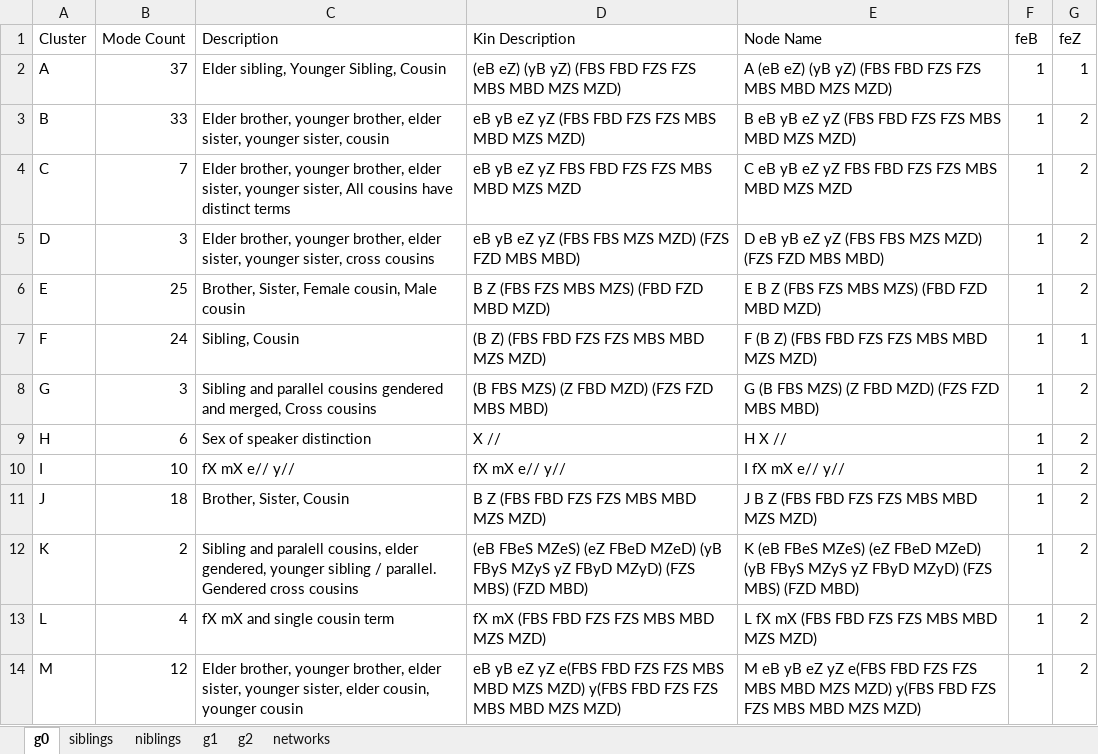
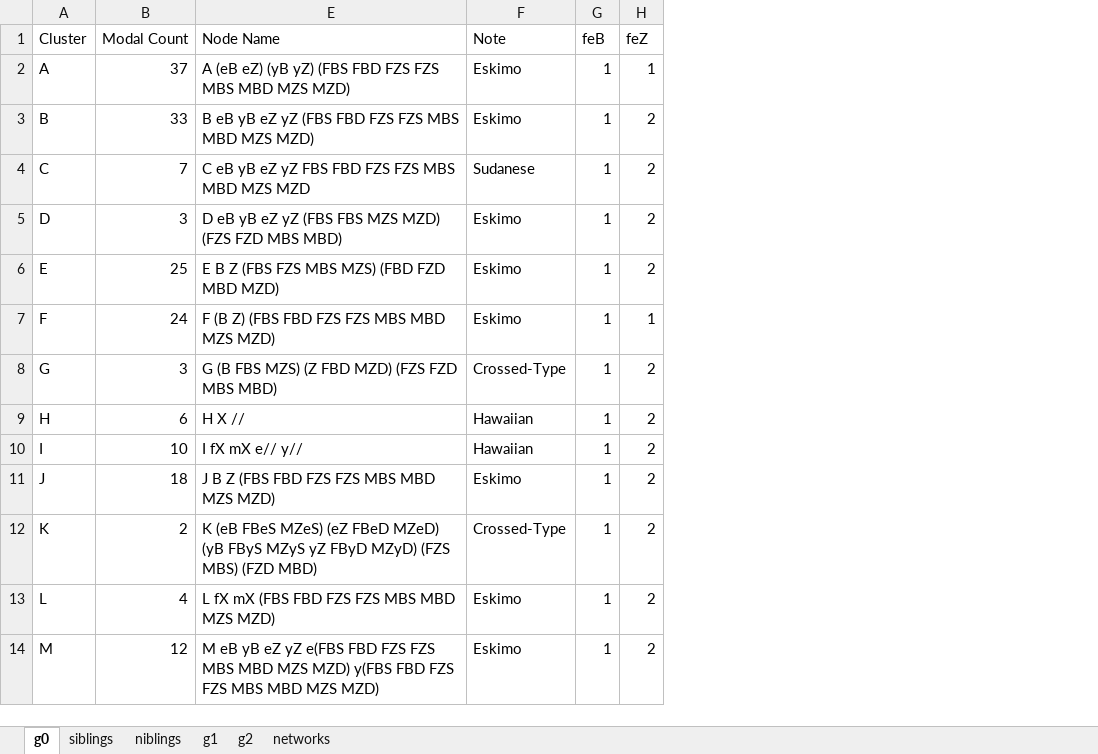
Before and after one commit to SamPassmore/Passmore_Kinspace, an Excel workbook: data/typology.xlsx, sheet g0, drawn as a sheet; only a part is shown; values as stored, in another font and other column widths than the file's, no borders; removed rows and columns are numbered as before the commit, all else as after; the diff names each change by its address in the sheet, - before the commit and + after, or states it on an @@ line.

```diff
--- a/data/typology.xlsx (sheet g0)
+++ b/data/typology.xlsx (sheet g0)
@@ column C (Description) hidden, rows 2-14: Elder sibling, Younger Sibling, Cousin | Elder brother, younger brother, elder sister, younger sister, cousin | Elder brother, younger brother, elder sister, younger sister, All cousins have distinct terms | Elder brother, younger brother, elder sister, younger sister, cross cousins | Brother, Sister, Female cousin, Male cousin | Sibling, Cousin | Sibling and parallel cousins gendered and merged, Cross cousins | Sex of speaker distinction | fX mX e// y// | Brother, Sister, Cousin | Sibling and paralell cousins, elder gendered, younger sibling / parallel. Gendered cross cousins | fX mX and single cousin term | Elder brother, younger brother, elder sister, younger sister, elder cousin, younger cousin @@
@@ column D (Kin Description) hidden, rows 2-14: (eB eZ) (yB yZ) (FBS FBD FZS FZS MBS MBD MZS MZD) | eB yB eZ yZ (FBS FBD FZS FZS MBS MBD MZS MZD) | eB yB eZ yZ FBS FBD FZS FZS MBS MBD MZS MZD | eB yB eZ yZ (FBS FBS MZS MZD) (FZS FZD MBS MBD) | B Z (FBS FZS MBS MZS) (FBD FZD MBD MZD) | (B Z) (FBS FBD FZS FZS MBS MBD MZS MZD) | (B FBS MZS) (Z FBD MZD) (FZS FZD MBS MBD) | X // | fX mX e// y// | B Z (FBS FBD FZS FZS MBS MBD MZS MZD) | (eB FBeS MZeS) (eZ FBeD MZeD) (yB FByS MZyS yZ FByD MZyD) (FZS MBS) (FZD MBD) | fX mX (FBS FBD FZS FZS MBS MBD MZS MZD) | eB yB eZ yZ e(FBS FBD FZS FZS MBS MBD MZS MZD) y(FBS FBD FZS FZS MBS MBD MZS MZD) @@
+column F (Note), rows 2-14: Eskimo | Eskimo | Sudanese | Eskimo | Eskimo | Eskimo | Crossed-Type | Hawaiian | Hawaiian | Eskimo | Crossed-Type | Eskimo | Eskimo
-B1: Mode Count
+B1: Modal Count
```
Also changed, not shown: 21 other files.
